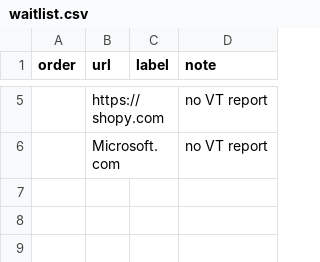
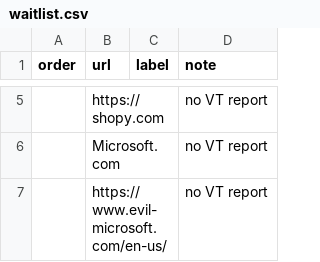
Before and after one commit to leonhoang177/redirection-guard, a CSV file: scanner/outputs/waitlist.csv, drawn as a sheet; only a part is shown, gaps mark what is left out; the diff covers the shown part only.

```diff
--- a/scanner/outputs/waitlist.csv
+++ b/scanner/outputs/waitlist.csv
@@ -6 +6,2 @@ order,url,label,note
 ,Microsoft.com,,no VT report
+,https://www.evil-microsoft.com/en-us/,,no VT report
```
Also changed, not shown: 1 added row elsewhere in this file, 3 other files.
